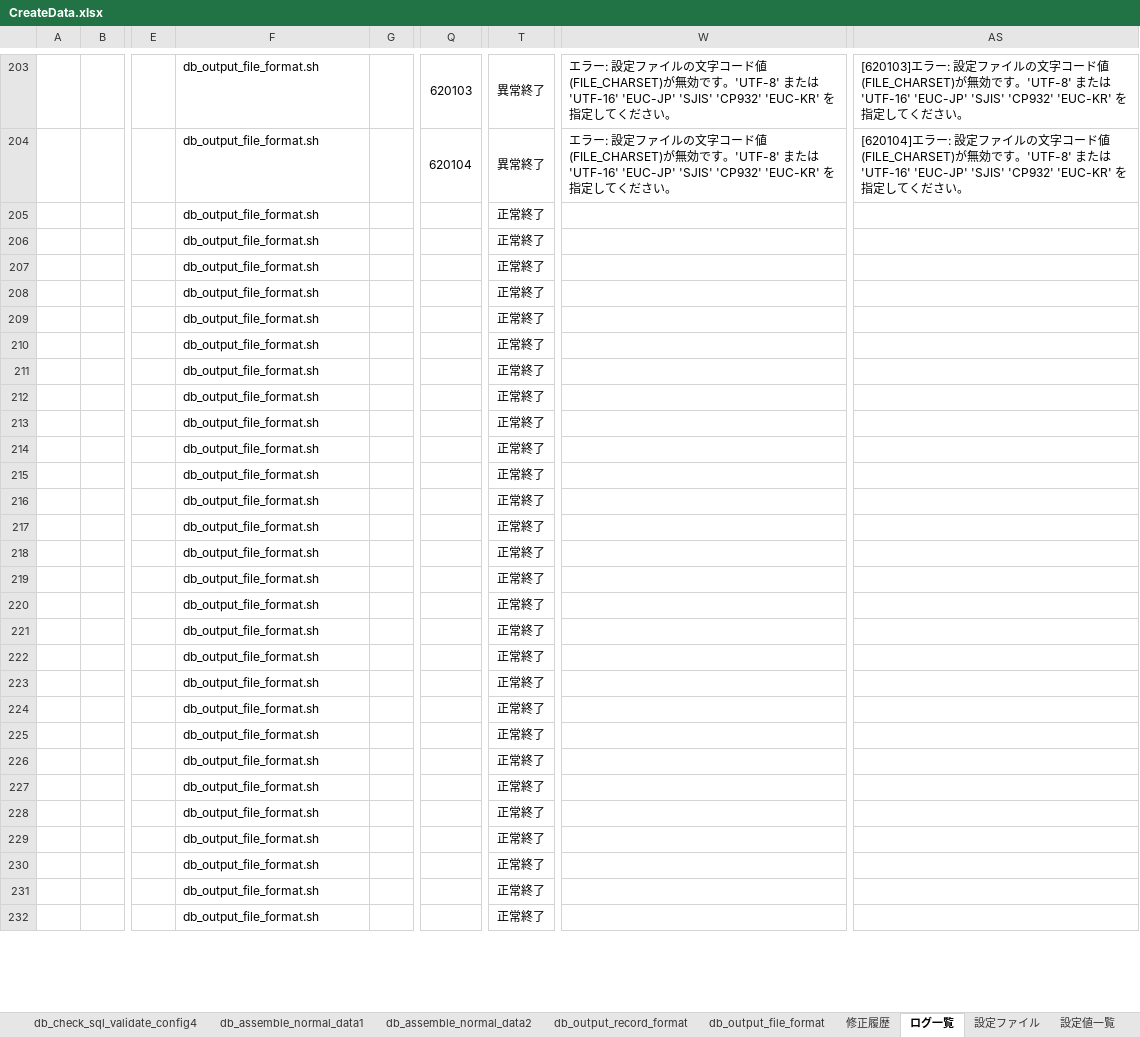
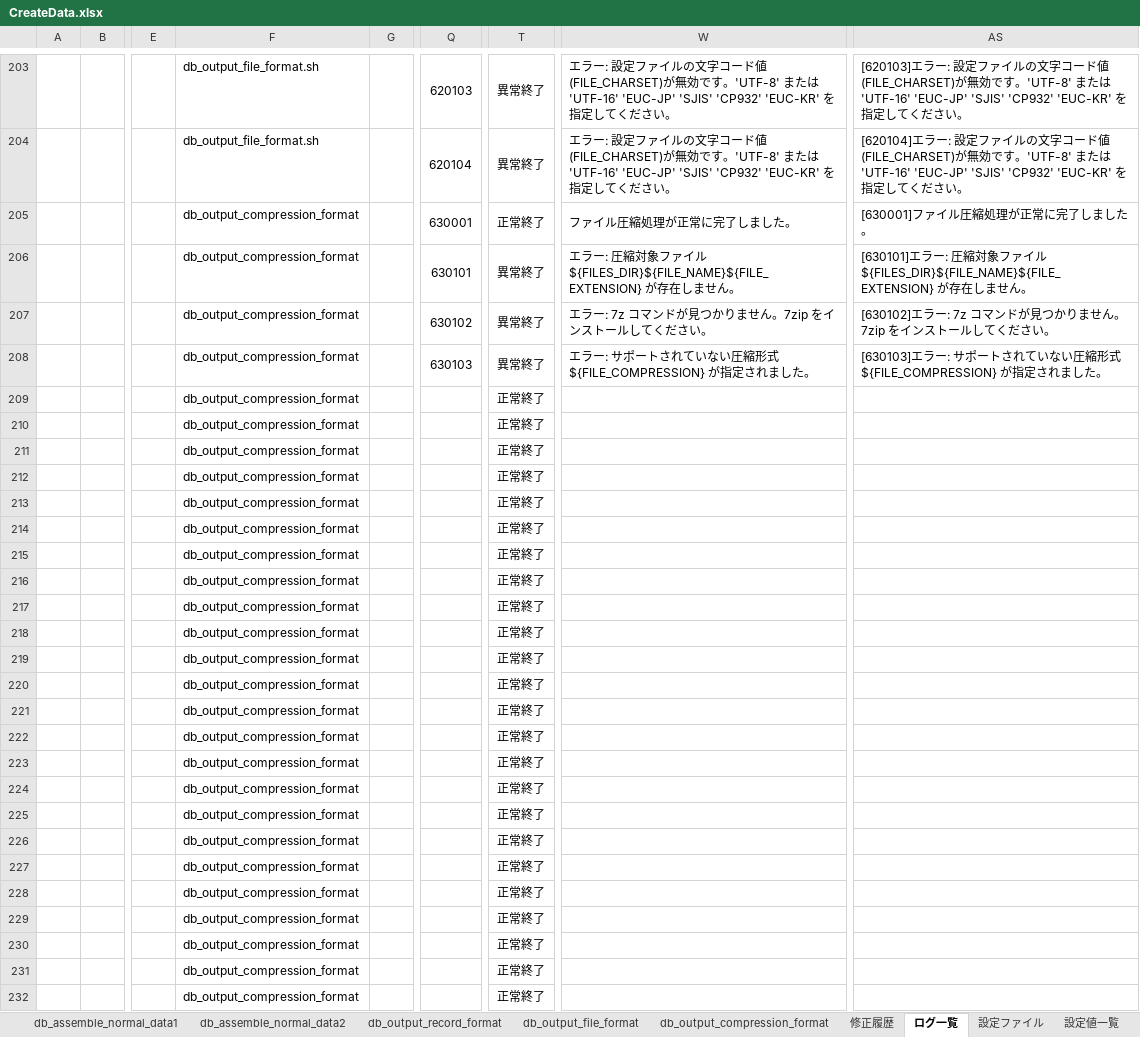
Before and after one commit to DokBak/DokBak.testdata.generator, an Excel workbook: CREATE_DATA/document/CreateData.xlsx, sheet ログ一覧, drawn as a sheet; only a part is shown, gaps mark what is left out; values as stored, in another font and other column widths than the file's, no borders; the diff covers the shown part only; the diff names each change by its address in the sheet, - before the commit and + after, or states it on an @@ line.

```diff
--- a/CREATE_DATA/document/CreateData.xlsx (sheet ログ一覧)
+++ b/CREATE_DATA/document/CreateData.xlsx (sheet ログ一覧)
+sheet tab: db_output_compression_format
-F205:F232: db_output_file_format.sh
+F205:F232: db_output_compression_format
-Q205: (empty)
+Q205: 630001
-W205: (empty)
+W205: ファイル圧縮処理が正常に完了しました。
-AS205: (empty)
+AS205: [630001]ファイル圧縮処理が正常に完了しました。
-Q206: (empty)
+Q206: 630101
-T206:T208: 正常終了
+T206:T208: 異常終了
-W206: (empty)
+W206: エラー: 圧縮対象ファイル ${FILES_DIR}${FILE_NAME}${FILE_EXTENSION} が存在しません。
-AS206: (empty)
+AS206: [630101]エラー: 圧縮対象ファイル ${FILES_DIR}${FILE_NAME}${FILE_EXTENSION} が存在しません。
-Q207: (empty)
+Q207: 630102
-W207: (empty)
+W207: エラー: 7z コマンドが見つかりません。7zip をインストールしてください。
-AS207: (empty)
+AS207: [630102]エラー: 7z コマンドが見つかりません。7zip をインストールしてください。
-Q208: (empty)
+Q208: 630103
-W208: (empty)
+W208: エラー: サポートされていない圧縮形式 ${FILE_COMPRESSION} が指定されました。
-AS208: (empty)
+AS208: [630103]エラー: サポートされていない圧縮形式 ${FILE_COMPRESSION} が指定されました。
```
Also changed, not shown: 95 edited cells elsewhere in this sheet, sheet 詳細設計, sheet db_output_file_format, sheet db_check_sql_validate_config3, sheet db_output_record_format, sheet db_check_data_validate_config6, sheet 修正履歴, 21 more sheets, other sheet tabs, formulas that keep their value, charts or pictures, 3 other files.
